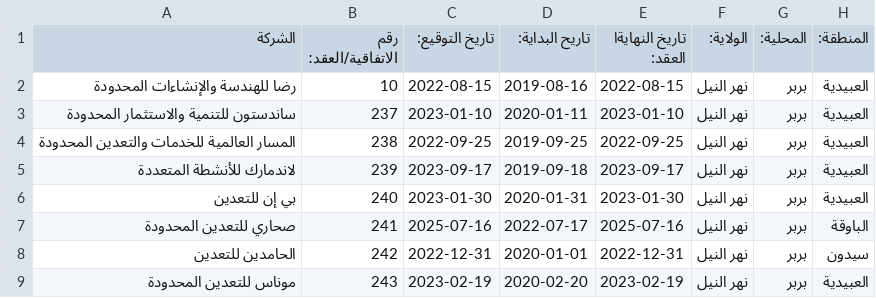
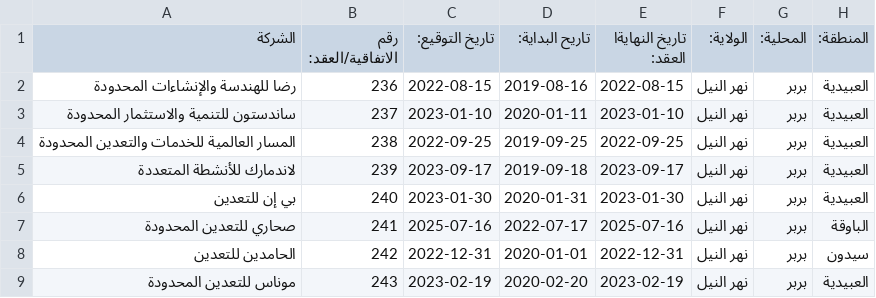
Before and after one commit to mahmoud-ali/e_service, a CSV file: company_profile/data/licenses_mokhalafat.csv, drawn as a sheet; only a part is shown; the diff names each change by its address in the sheet, - before the commit and + after, or states it on an @@ line.

Commit message:
fix

```diff
--- a/company_profile/data/licenses_mokhalafat.csv
+++ b/company_profile/data/licenses_mokhalafat.csv
-B2 (رقم الاتفاقية/العقد:): 10
+B2 (رقم الاتفاقية/العقد:): 236
```
